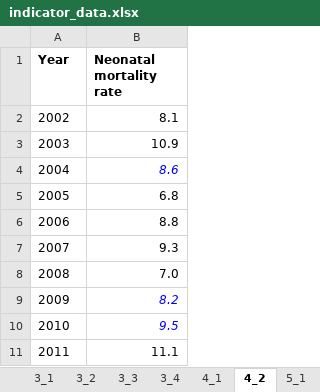
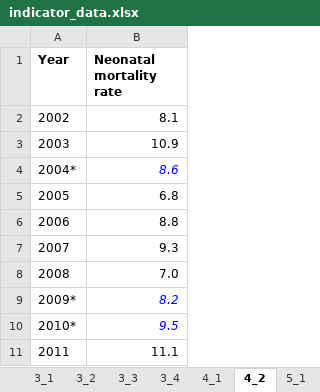
Before and after one commit to opendatakosovo/UNKT-MDG-visualizer, an Excel workbook: data/indicator_data.xlsx, sheet 4_2, drawn as a sheet; values as stored, in another font and other column widths than the file's, no borders; the diff names each change by its address in the sheet, - before the commit and + after, or states it on an @@ line.

Commit message:
Added sorting of keys to allow starring for estimated years

```diff
--- a/data/indicator_data.xlsx (sheet 4_2)
+++ b/data/indicator_data.xlsx (sheet 4_2)
-A4 (Year): 2004
+A4 (Year): 2004*
-A9 (Year): 2009
+A9 (Year): 2009*
-A10 (Year): 2010
+A10 (Year): 2010*
```
Also changed, not shown: sheet 8_1, sheet 1_1, sheet 3_2, sheet 1_2, 2 other files.
